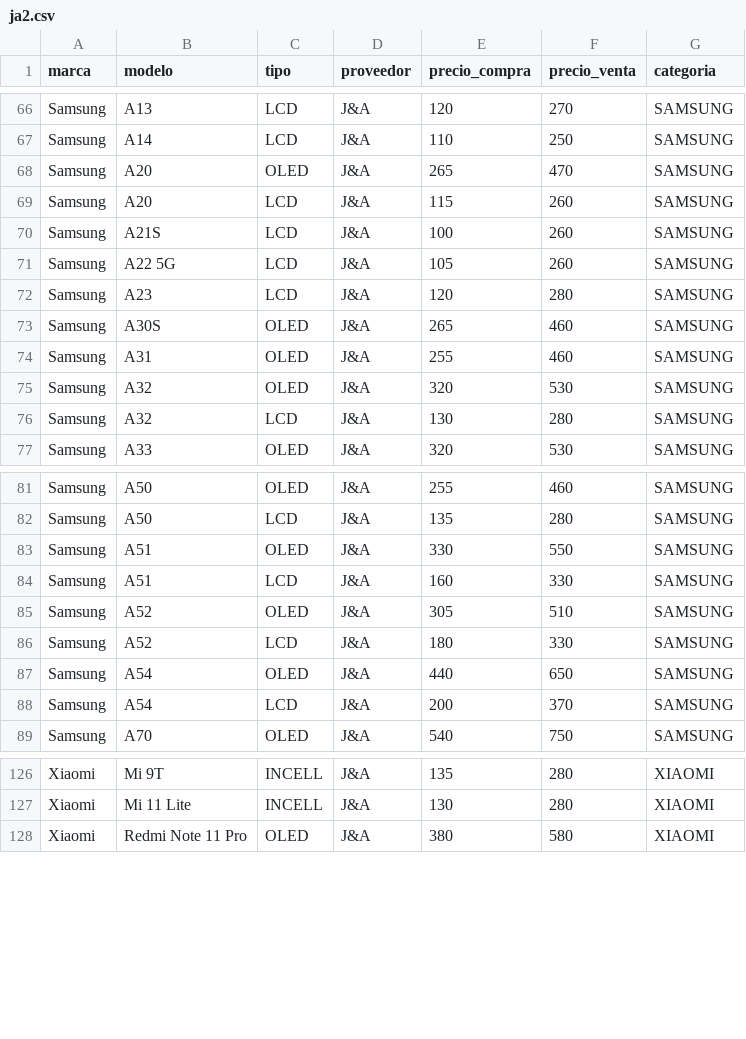
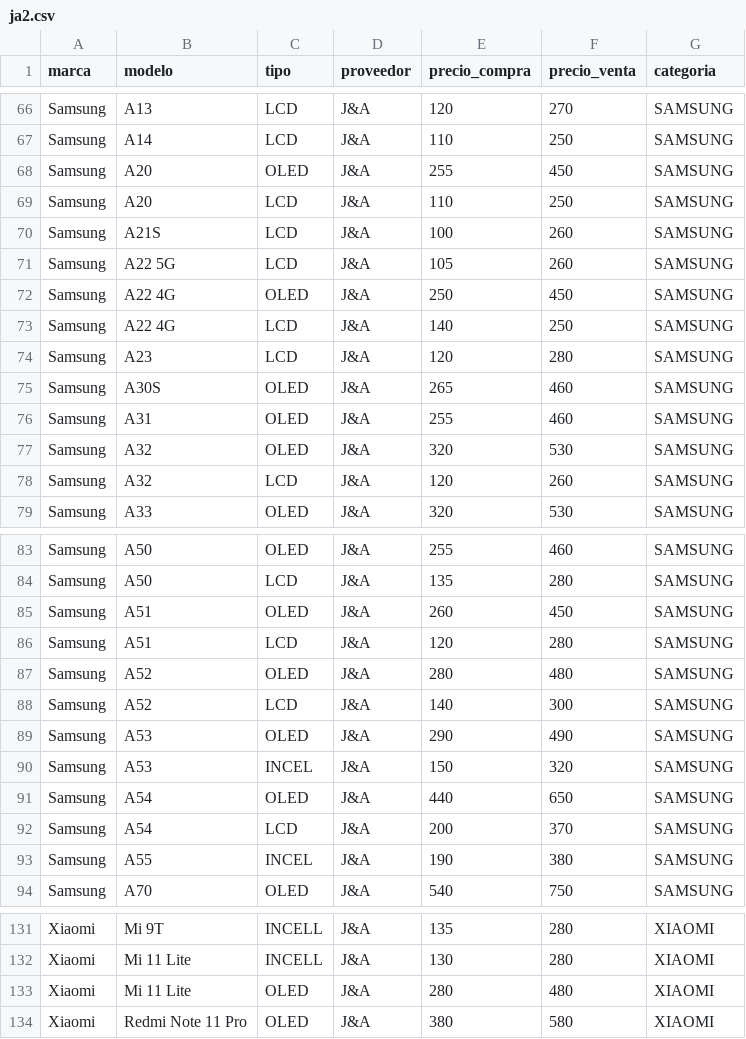
Before and after one commit to SCZ-BO/DrXiaomi, a CSV file: precio/data/ja2.csv, drawn as a sheet; only a part is shown, gaps mark what is left out; the diff covers the shown part only.

Commit message:
Update ja2.csv

```diff
--- a/precio/data/ja2.csv
+++ b/precio/data/ja2.csv
@@ -67,6 +67,8 @@ Samsung,A13,LCD,J&A,120,270,SAMSUNG
 Samsung,A14,LCD,J&A,110,250,SAMSUNG
-Samsung,A20,OLED,J&A,265,470,SAMSUNG
-Samsung,A20,LCD,J&A,115,260,SAMSUNG
+Samsung,A20,OLED,J&A,255,450,SAMSUNG
+Samsung,A20,LCD,J&A,110,250,SAMSUNG
 Samsung,A21S,LCD,J&A,100,260,SAMSUNG
 Samsung,A22 5G,LCD,J&A,105,260,SAMSUNG
+Samsung,A22 4G,OLED,J&A,250,450,SAMSUNG
+Samsung,A22 4G,LCD,J&A,140,250,SAMSUNG
 Samsung,A23,LCD,J&A,120,280,SAMSUNG
@@ -75,3 +77,3 @@ Samsung,A31,OLED,J&A,255,460,SAMSUNG
 Samsung,A32,OLED,J&A,320,530,SAMSUNG
-Samsung,A32,LCD,J&A,130,280,SAMSUNG
+Samsung,A32,LCD,J&A,120,260,SAMSUNG
 Samsung,A33,OLED,J&A,320,530,SAMSUNG
@@ -82,8 +84,11 @@ Samsung,A50,OLED,J&A,255,460,SAMSUNG
 Samsung,A50,LCD,J&A,135,280,SAMSUNG
-Samsung,A51,OLED,J&A,330,550,SAMSUNG
-Samsung,A51,LCD,J&A,160,330,SAMSUNG
-Samsung,A52,OLED,J&A,305,510,SAMSUNG
-Samsung,A52,LCD,J&A,180,330,SAMSUNG
+Samsung,A51,OLED,J&A,260,450,SAMSUNG
+Samsung,A51,LCD,J&A,120,280,SAMSUNG
+Samsung,A52,OLED,J&A,280,480,SAMSUNG
+Samsung,A52,LCD,J&A,140,300,SAMSUNG
+Samsung,A53,OLED,J&A,290,490,SAMSUNG
+Samsung,A53,INCEL,J&A,150,320,SAMSUNG
 Samsung,A54,OLED,J&A,440,650,SAMSUNG
 Samsung,A54,LCD,J&A,200,370,SAMSUNG
+Samsung,A55,INCEL,J&A,190,380,SAMSUNG
 Samsung,A70,OLED,J&A,540,750,SAMSUNG
@@ -127,2 +132,3 @@ Xiaomi,Mi 9T,INCELL,J&A,135,280,XIAOMI
 Xiaomi,Mi 11 Lite,INCELL,J&A,130,280,XIAOMI
+Xiaomi,Mi 11 Lite,OLED,J&A,280,480,XIAOMI
 Xiaomi,Redmi Note 11 Pro,OLED,J&A,380,580,XIAOMI
```
Also changed, not shown: 2 added rows and 6 edited cells elsewhere in this file.
